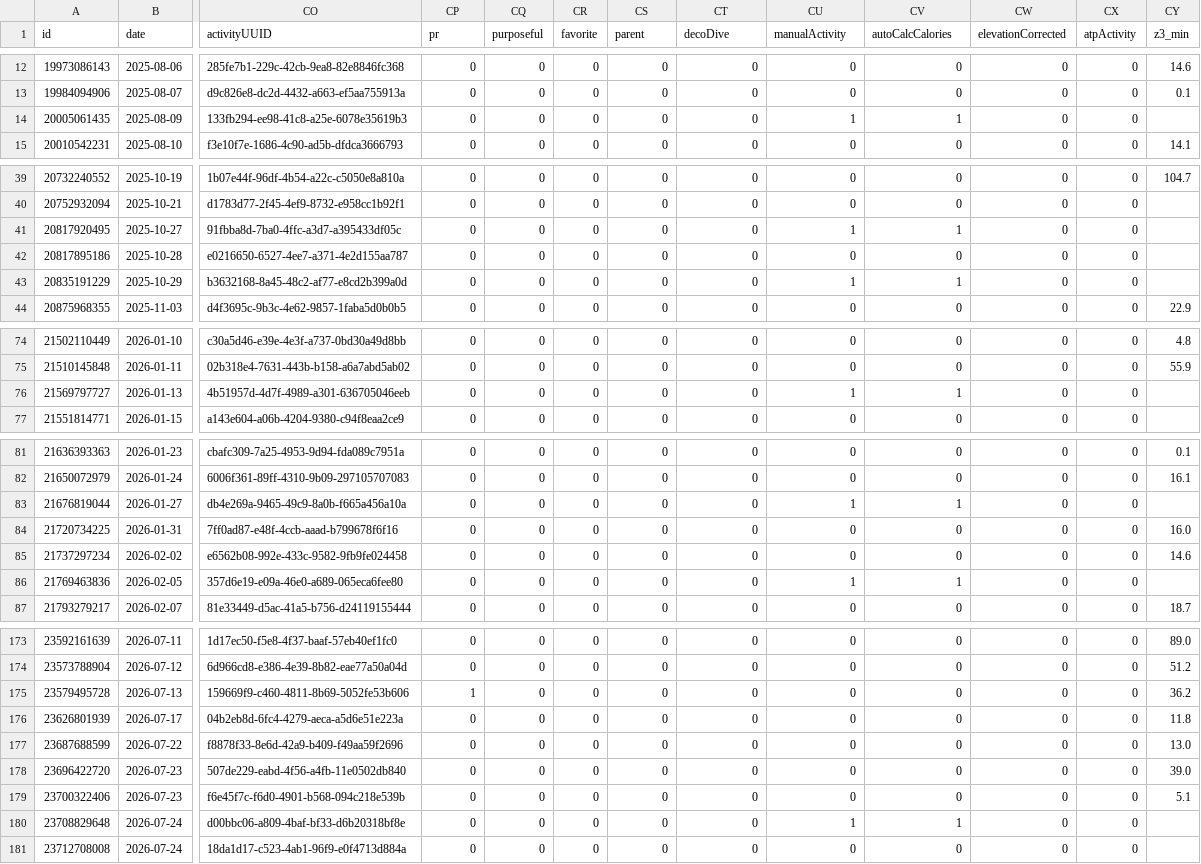
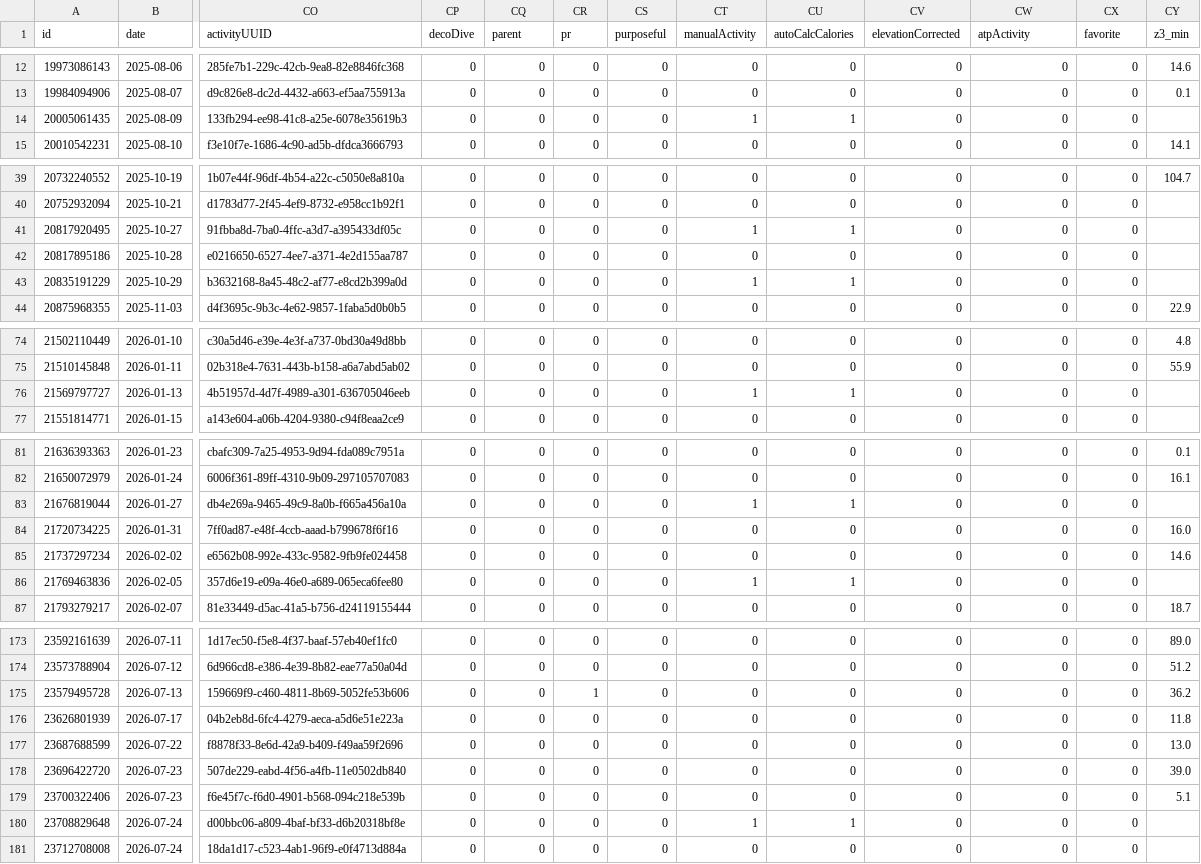
Before and after one commit to nicolasmahut-ui/garmin-data, a CSV file: activites.csv, drawn as a sheet; only a part is shown, gaps mark what is left out; the diff covers the shown part only; the diff names each change by its address in the sheet, - before the commit and + after, or states it on an @@ line.

```diff
--- a/activites.csv
+++ b/activites.csv
-CP1: pr
+CP1: decoDive
-CQ1: purposeful
+CQ1: parent
-CR1: favorite
+CR1: pr
-CS1: parent
+CS1: purposeful
-CT1: decoDive
+CT1: manualActivity
-CU1: manualActivity
+CU1: autoCalcCalories
-CV1: autoCalcCalories
+CV1: elevationCorrected
-CW1: elevationCorrected
+CW1: atpActivity
-CX1: atpActivity
+CX1: favorite
-CT14 (manualActivity): 0
+CT14 (manualActivity): 1
-CV14 (elevationCorrected): 1
+CV14 (elevationCorrected): 0
-CT41 (manualActivity): 0
+CT41 (manualActivity): 1
-CV41 (elevationCorrected): 1
+CV41 (elevationCorrected): 0
-CT43 (manualActivity): 0
+CT43 (manualActivity): 1
-CV43 (elevationCorrected): 1
+CV43 (elevationCorrected): 0
-CT76 (manualActivity): 0
+CT76 (manualActivity): 1
-CV76 (elevationCorrected): 1
+CV76 (elevationCorrected): 0
-CT83 (manualActivity): 0
+CT83 (manualActivity): 1
-CV83 (elevationCorrected): 1
+CV83 (elevationCorrected): 0
-CT86 (manualActivity): 0
+CT86 (manualActivity): 1
-CV86 (elevationCorrected): 1
+CV86 (elevationCorrected): 0
-CP175 (decoDive): 1
+CP175 (decoDive): 0
-CR175 (pr): 0
+CR175 (pr): 1
-CT180 (manualActivity): 0
+CT180 (manualActivity): 1
-CV180 (elevationCorrected): 1
+CV180 (elevationCorrected): 0
```
Also changed, not shown: 30 edited cells elsewhere in this file.
